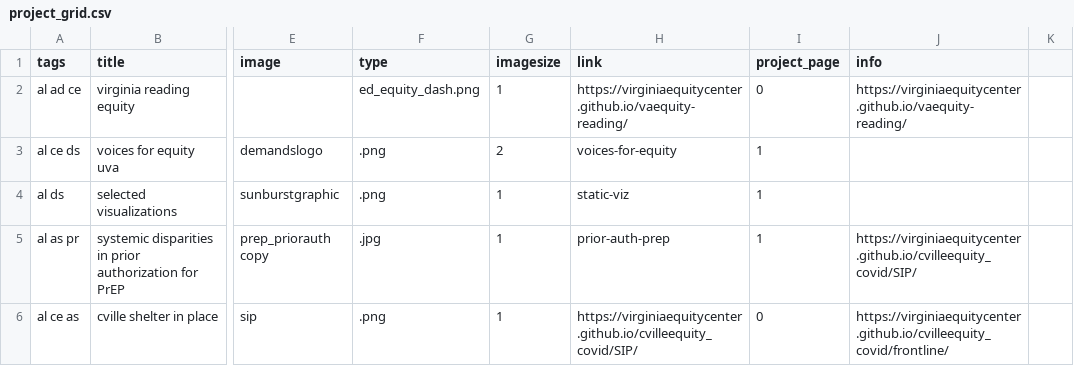
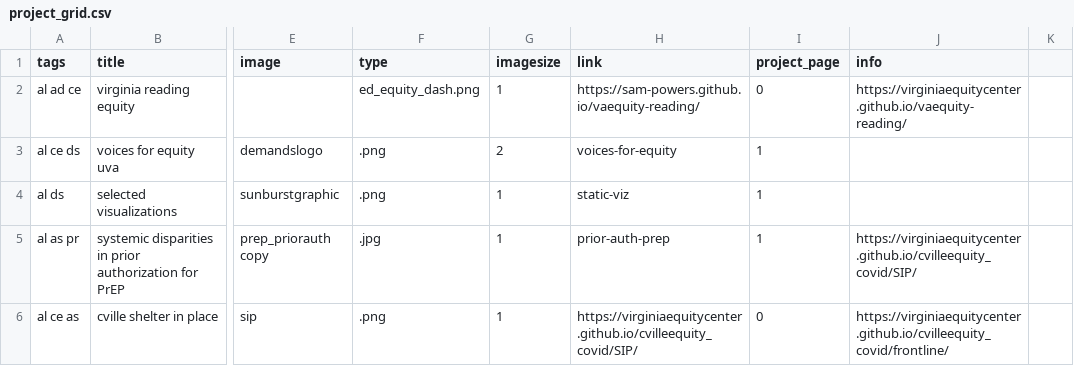
Before and after one commit to sam-powers/sam-powers.github.io, a CSV file: data/project_grid.csv, drawn as a sheet; only a part is shown, gaps mark what is left out; the diff names each change by its address in the sheet, - before the commit and + after, or states it on an @@ line.

Commit message:
fixing location of reading project

```diff
--- a/data/project_grid.csv
+++ b/data/project_grid.csv
-H2 (link): https://virginiaequitycenter.github.io/vaequity-reading/
+H2 (link): https://sam-powers.github.io/vaequity-reading/
```
